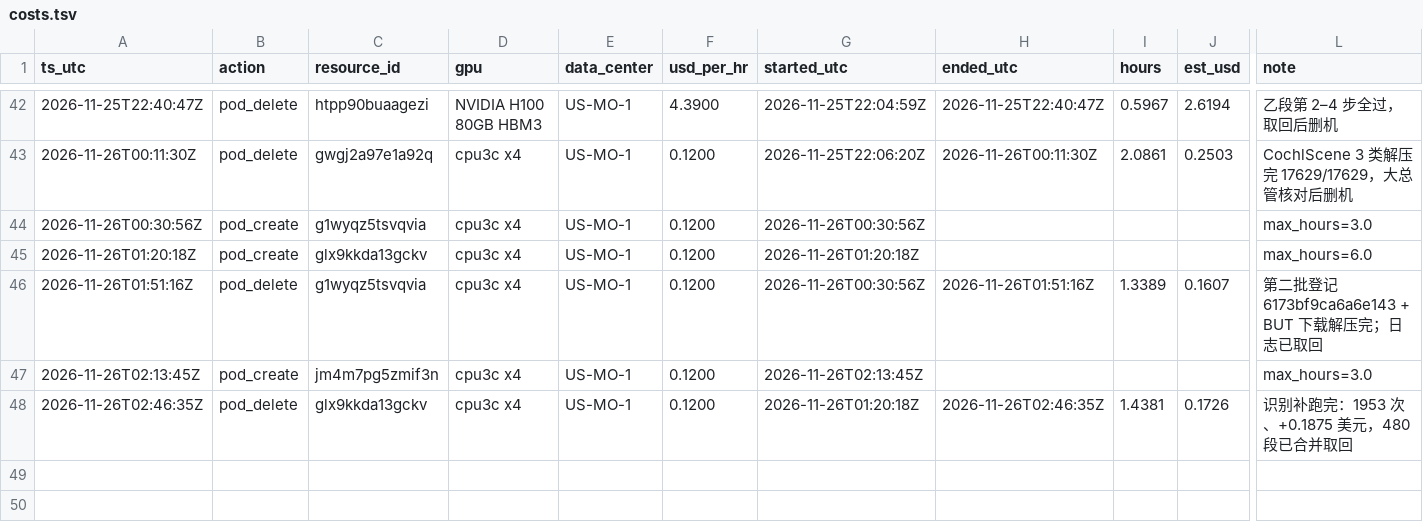
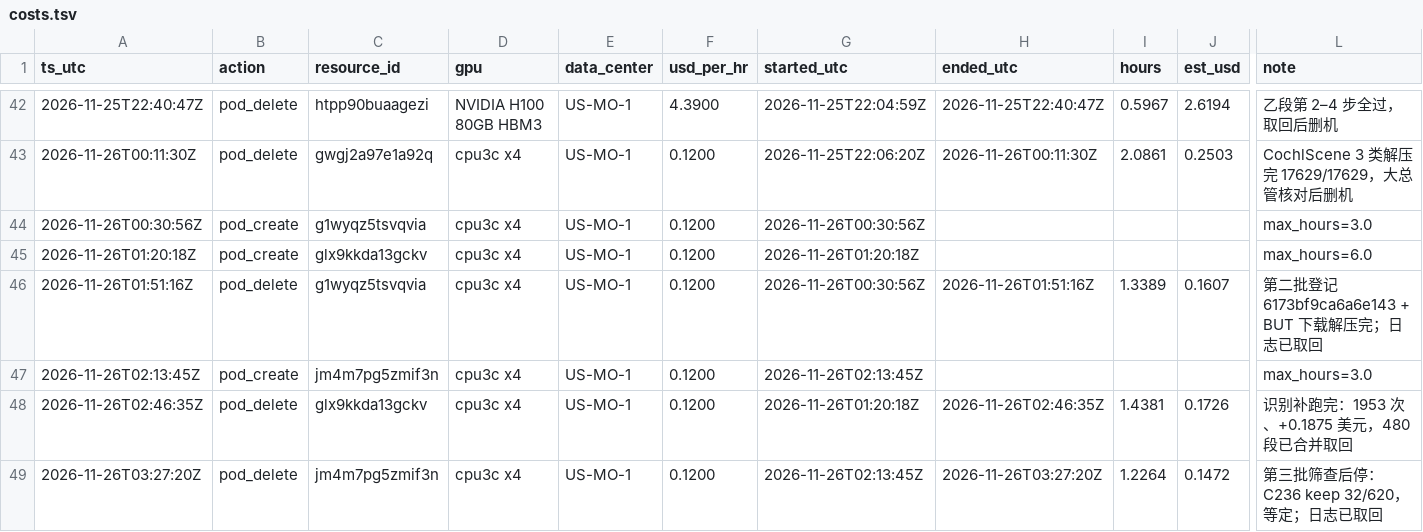
Before and after one commit to AllenChen-Xingan/noise-canceling, a TSV file: docs/experiments/exp025-gtcrn-train/cloud/costs.tsv, drawn as a sheet; only a part is shown, gaps mark what is left out; rows hold the shown columns only; the diff names each change by its address in the sheet, - before the commit and + after, or states it on an @@ line.

```diff
--- a/docs/experiments/exp025-gtcrn-train/cloud/costs.tsv
+++ b/docs/experiments/exp025-gtcrn-train/cloud/costs.tsv
+row 49: 2026-11-26T03:27:20Z | pod_delete | jm4m7pg5zmif3n | cpu3c x4 | US-MO-1 | 0.1200 | 2026-11-26T02:13:45Z | 2026-11-26T03:27:20Z | 1.2264 | 0.1472 | 第三批筛查后停：C236 keep 32/620，等定；日志已取回
```
